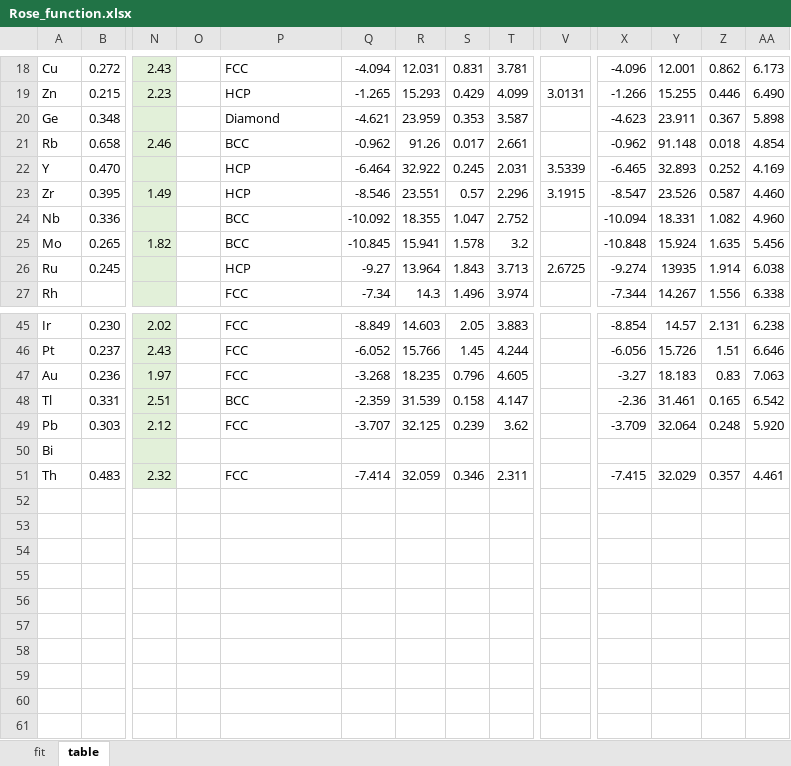
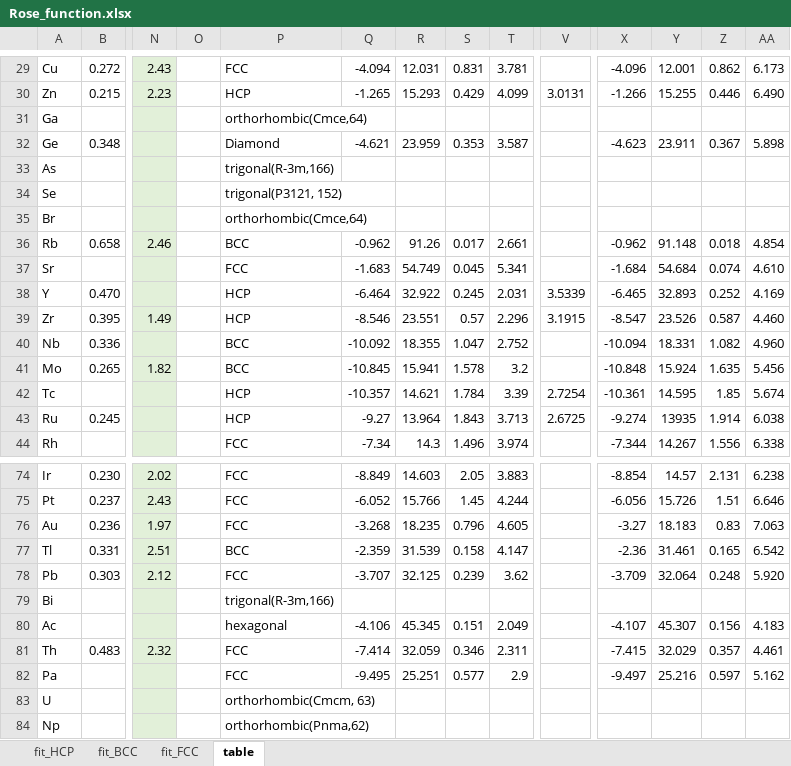
Before and after one commit to by-student-2017/lammps_education_metal_win, an Excel workbook: potentials/smatb/Rose_function.xlsx, sheet table, drawn as a sheet; only a part is shown, gaps mark what is left out; values as stored, in another font and other column widths than the file's, no borders; addresses are those after the commit; rows hold the shown columns only; the diff covers the shown part only; the diff names each change by its address in the sheet, - before the commit and + after, or states it on an @@ line.

```diff
--- a/potentials/smatb/Rose_function.xlsx (sheet table)
+++ b/potentials/smatb/Rose_function.xlsx (sheet table)
-sheet tab: fit
+sheet tab: fit_FCC
+sheet tab: fit_HCP
+sheet tab: fit_BCC
+row 31: Ga |  |  |  | orthorhombic(Cmce,64)
+row 33: As |  |  |  | trigonal(R-3m,166)
+row 34: Se |  |  |  | trigonal(P3121, 152)
+row 35: Br |  |  |  | orthorhombic(Cmce,64)
+row 37: Sr |  |  |  | FCC | -1.683 | 54.749 | 0.045 | 5.341 |  | -1.684 | 54.684 | 0.074 | 4.610
+row 42: Tc |  |  |  | HCP | -10.357 | 14.621 | 1.784 | 3.39 | 2.7254 | -10.361 | 14.595 | 1.85 | 5.674
-P79: (empty)
+P79: trigonal(R-3m,166)
+row 80: Ac |  |  |  | hexagonal | -4.106 | 45.345 | 0.151 | 2.049 |  | -4.107 | 45.307 | 0.156 | 4.183
+row 82: Pa |  |  |  | FCC | -9.495 | 25.251 | 0.577 | 2.9 |  | -9.497 | 25.216 | 0.597 | 5.162
+row 83: U |  |  |  | orthorhombic(Cmcm, 63)
+row 84: Np |  |  |  | orthorhombic(Pnma,62)
```
Also changed, not shown: 23 added rows and 15 edited cells elsewhere in this sheet, sheet fit_FCC, formulas that keep their value, charts or pictures, 1 other file.
